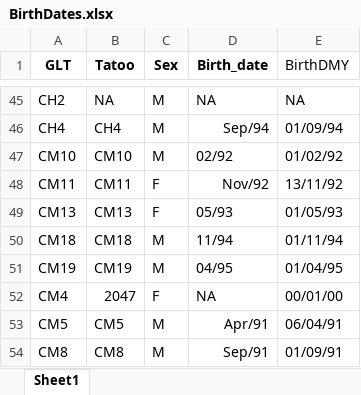
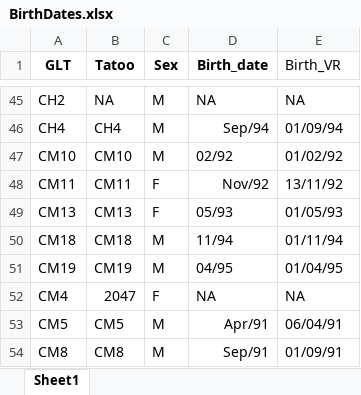
Before and after one commit to auponchon/GoldenLionTamarins, an Excel workbook: data/NewlyCreatedData/Checks/BirthDates.xlsx, sheet Sheet1, drawn as a sheet; only a part is shown, gaps mark what is left out; values as stored, in another font and other column widths than the file's, no borders; the diff names each change by its address in the sheet, - before the commit and + after, or states it on an @@ line.

Commit message:
Birth dates errors identification

```diff
--- a/data/NewlyCreatedData/Checks/BirthDates.xlsx (sheet Sheet1)
+++ b/data/NewlyCreatedData/Checks/BirthDates.xlsx (sheet Sheet1)
-E1: BirthDMY
+E1: Birth_VR
-E52 (Birth_VR): 00/01/00
+E52 (Birth_VR): NA
```
Also changed, not shown: 2 other files.
